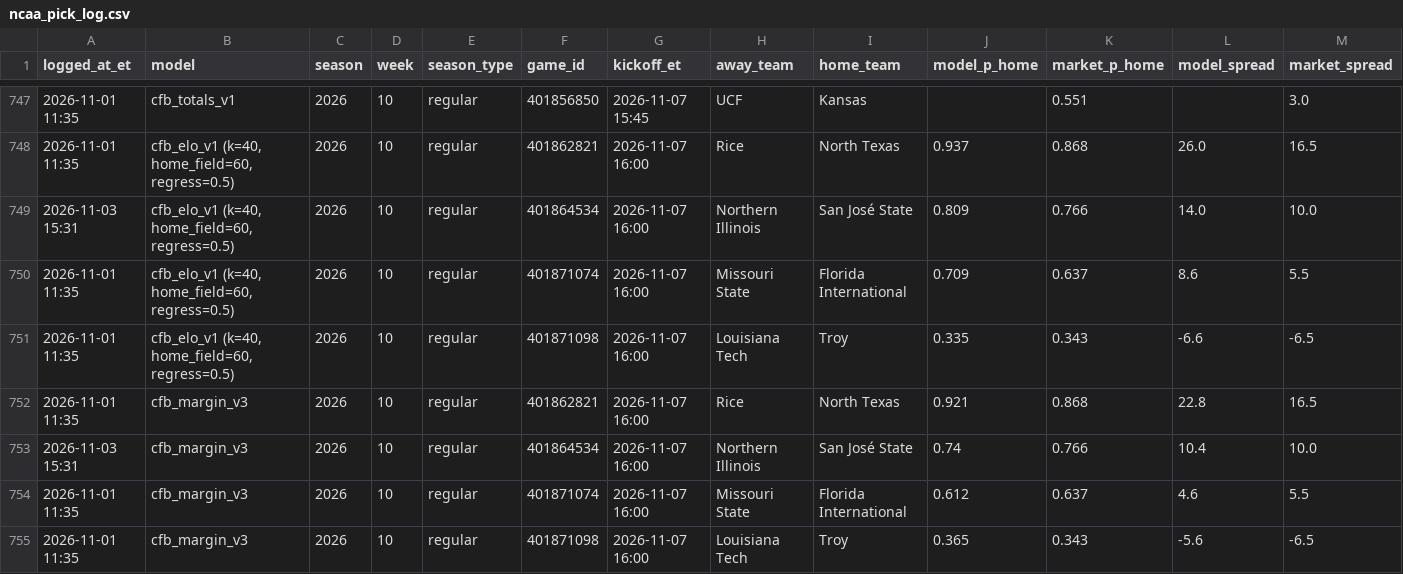
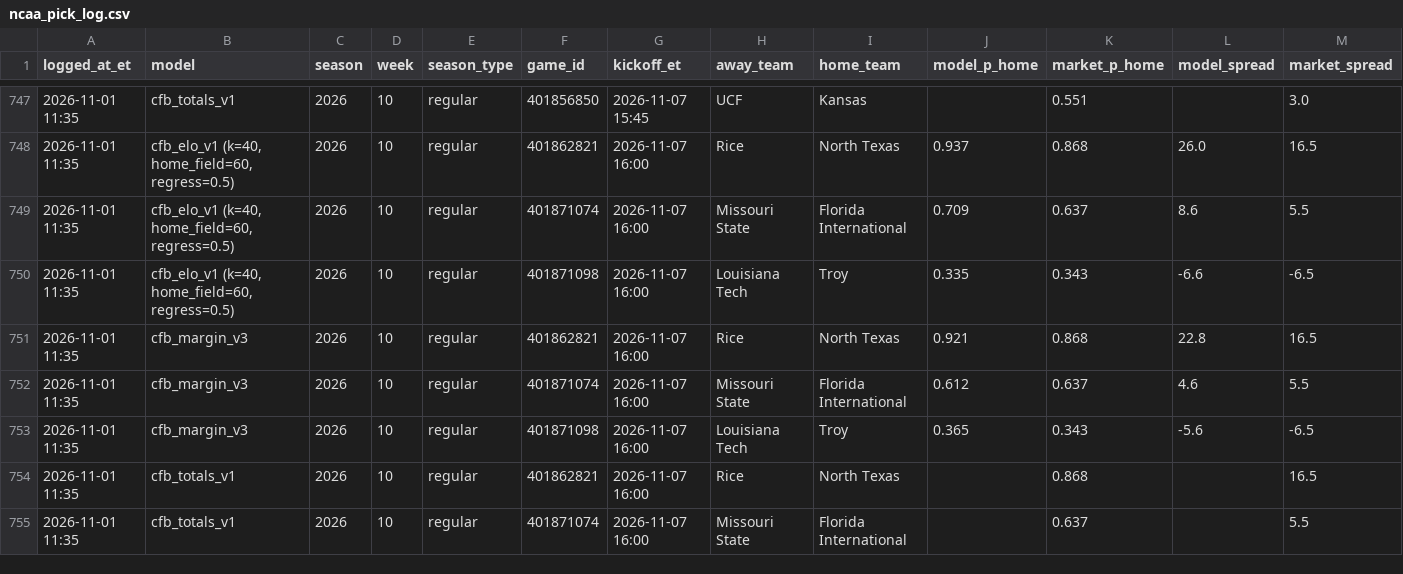
Before and after one commit to hazalnova/football-picks, a CSV file: data/ncaa_pick_log.csv, drawn as a sheet; only a part is shown, gaps mark what is left out; the shorter side is filled out with more unchanged rows; rows hold the shown columns only; the diff covers the shown part only; the diff names each change by its address in the sheet, - before the commit and + after, or states it on an @@ line.

```diff
--- a/data/ncaa_pick_log.csv
+++ b/data/ncaa_pick_log.csv
-row 749: 2026-11-03 15:31 | cfb_elo_v1 (k=40, home_field=60, regress=0.5) | 2026 | 10 | regular | 401864534 | 2026-11-07 16:00 | Northern Illinois | San José State | 0.809 | 0.766 | 14.0 | 10.0
-row 753: 2026-11-03 15:31 | cfb_margin_v3 | 2026 | 10 | regular | 401864534 | 2026-11-07 16:00 | Northern Illinois | San José State | 0.74 | 0.766 | 10.4 | 10.0
```
Also changed, not shown: 7 removed rows elsewhere in this file, 3 other files.
